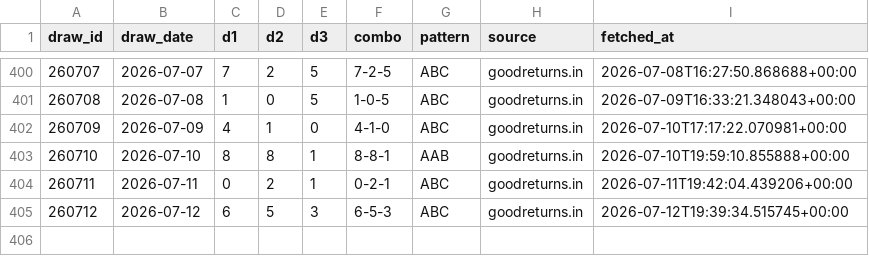
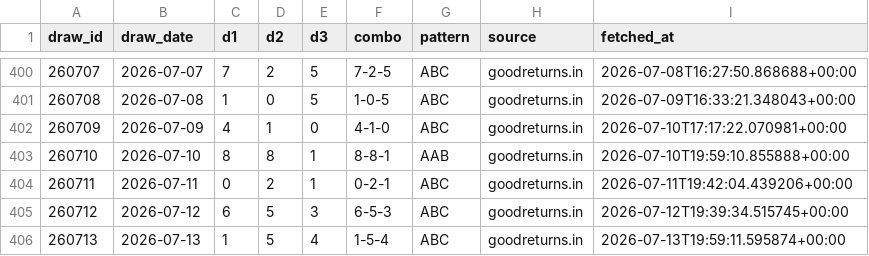
Before and after one commit to Hitanshuu/htlottery, a CSV file: data/draws.csv, drawn as a sheet; only a part is shown, gaps mark what is left out.

```diff
--- a/data/draws.csv
+++ b/data/draws.csv
@@ -405 +405,2 @@ draw_id,draw_date,d1,d2,d3,combo,pattern,source,fetched_at
 260712,2026-07-12,6,5,3,6-5-3,ABC,goodreturns.in,2026-07-12T19:39:34.515745+00:00
+260713,2026-07-13,1,5,4,1-5-4,ABC,goodreturns.in,2026-07-13T19:59:11.595874+00:00
```
Also changed, not shown: data/predictions.csv, 3 other files.
